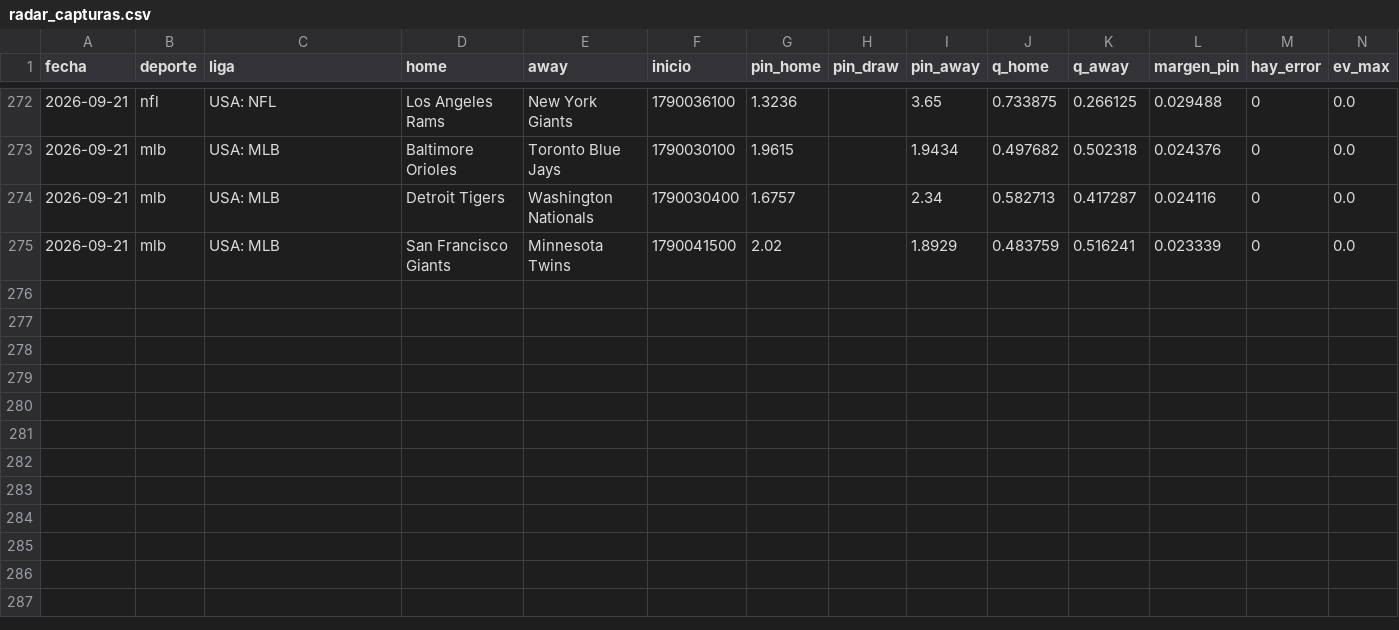
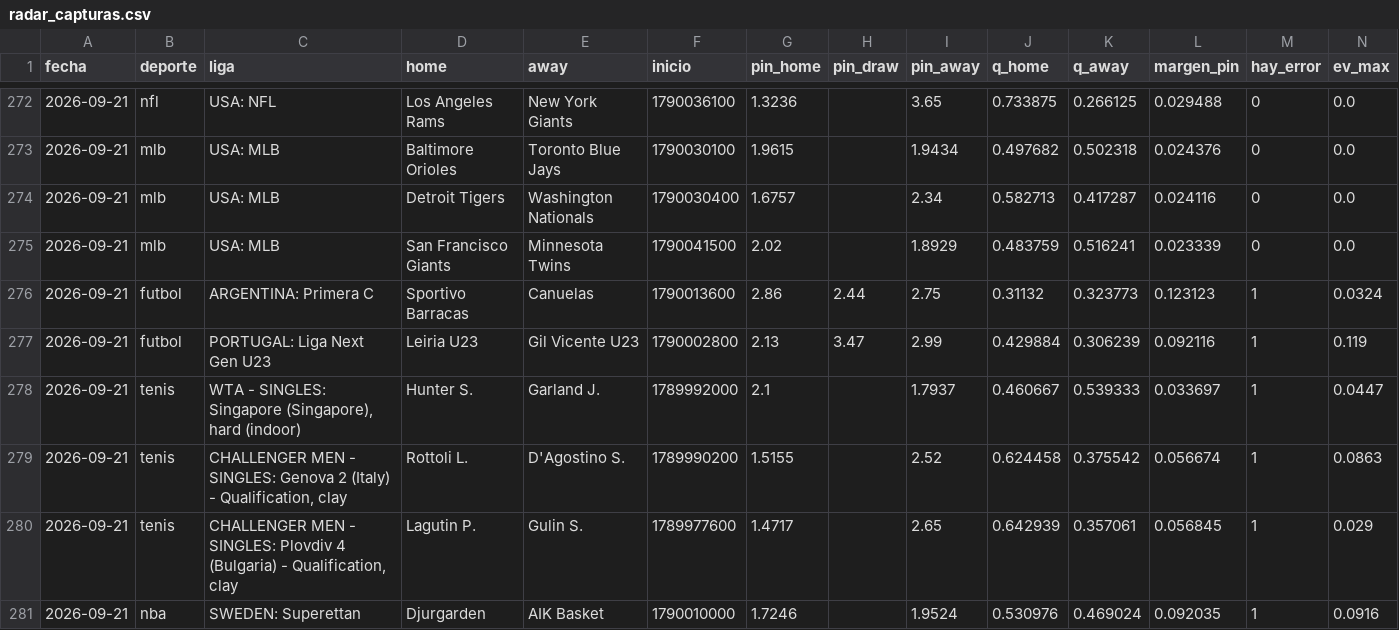
Before and after one commit to HectorMontiel/mundial-2026-predictor, a CSV file: radar_capturas.csv, drawn as a sheet; only a part is shown, gaps mark what is left out; rows hold the shown columns only; the diff names each change by its address in the sheet, - before the commit and + after, or states it on an @@ line.

```diff
--- a/radar_capturas.csv
+++ b/radar_capturas.csv
+row 276: 2026-09-21 | futbol | ARGENTINA: Primera C | Sportivo Barracas | Canuelas | 1790013600 | 2.86 | 2.44 | 2.75 | 0.31132 | 0.323773 | 0.123123 | 1 | 0.0324
+row 277: 2026-09-21 | futbol | PORTUGAL: Liga Next Gen U23 | Leiria U23 | Gil Vicente U23 | 1790002800 | 2.13 | 3.47 | 2.99 | 0.429884 | 0.306239 | 0.092116 | 1 | 0.119
+row 278: 2026-09-21 | tenis | WTA - SINGLES: Singapore (Singapore), hard (indoor) | Hunter S. | Garland J. | 1789992000 | 2.1 |  | 1.7937 | 0.460667 | 0.539333 | 0.033697 | 1 | 0.0447
+row 279: 2026-09-21 | tenis | CHALLENGER MEN - SINGLES: Genova 2 (Italy) - Qualification, clay | Rottoli L. | D'Agostino S. | 1789990200 | 1.5155 |  | 2.52 | 0.624458 | 0.375542 | 0.056674 | 1 | 0.0863
+row 280: 2026-09-21 | tenis | CHALLENGER MEN - SINGLES: Plovdiv 4 (Bulgaria) - Qualification, clay | Lagutin P. | Gulin S. | 1789977600 | 1.4717 |  | 2.65 | 0.642939 | 0.357061 | 0.056845 | 1 | 0.029
+row 281: 2026-09-21 | nba | SWEDEN: Superettan | Djurgarden | AIK Basket | 1790010000 | 1.7246 |  | 1.9524 | 0.530976 | 0.469024 | 0.092035 | 1 | 0.0916
```
Also changed, not shown: 7 other files.
